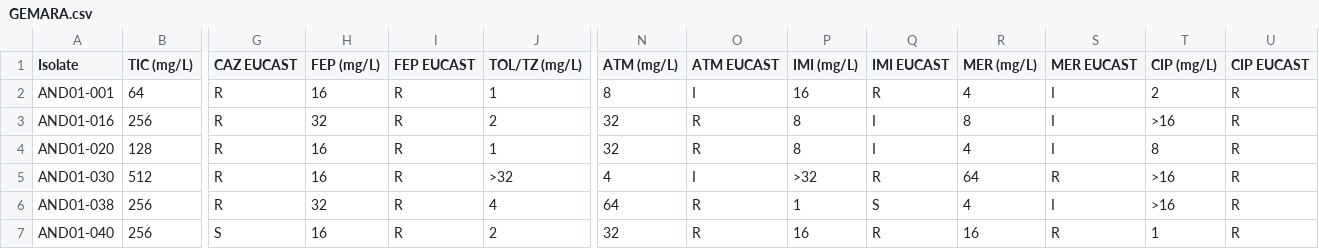
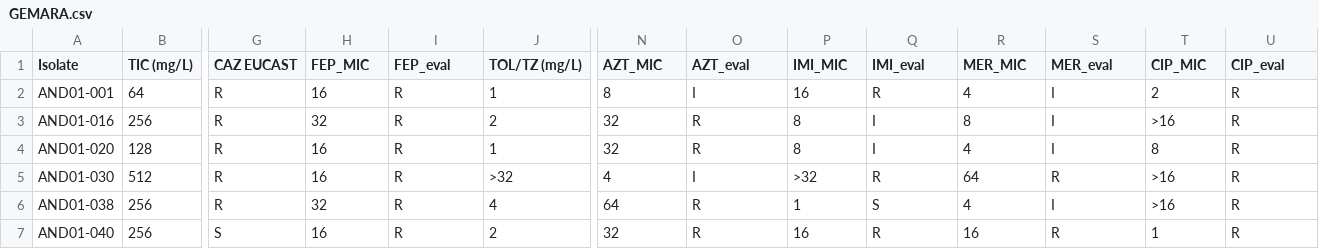
Before and after one commit to Steppewolff/AMR_prediction_IA, a CSV file: input/GEMARA.csv, drawn as a sheet; only a part is shown, gaps mark what is left out; the diff names each change by its address in the sheet, - before the commit and + after, or states it on an @@ line.

```diff
--- a/input/GEMARA.csv
+++ b/input/GEMARA.csv
-H1: FEP (mg/L)
+H1: FEP_MIC
-I1: FEP EUCAST
+I1: FEP_eval
-N1: ATM (mg/L)
+N1: AZT_MIC
-O1: ATM EUCAST
+O1: AZT_eval
-P1: IMI (mg/L)
+P1: IMI_MIC
-Q1: IMI EUCAST
+Q1: IMI_eval
-R1: MER (mg/L)
+R1: MER_MIC
-S1: MER EUCAST
+S1: MER_eval
-T1: CIP (mg/L)
+T1: CIP_MIC
-U1: CIP EUCAST
+U1: CIP_eval
```
Also changed, not shown: input/ASPIRE.csv, input/COLIMERO.csv, 7 other files.
